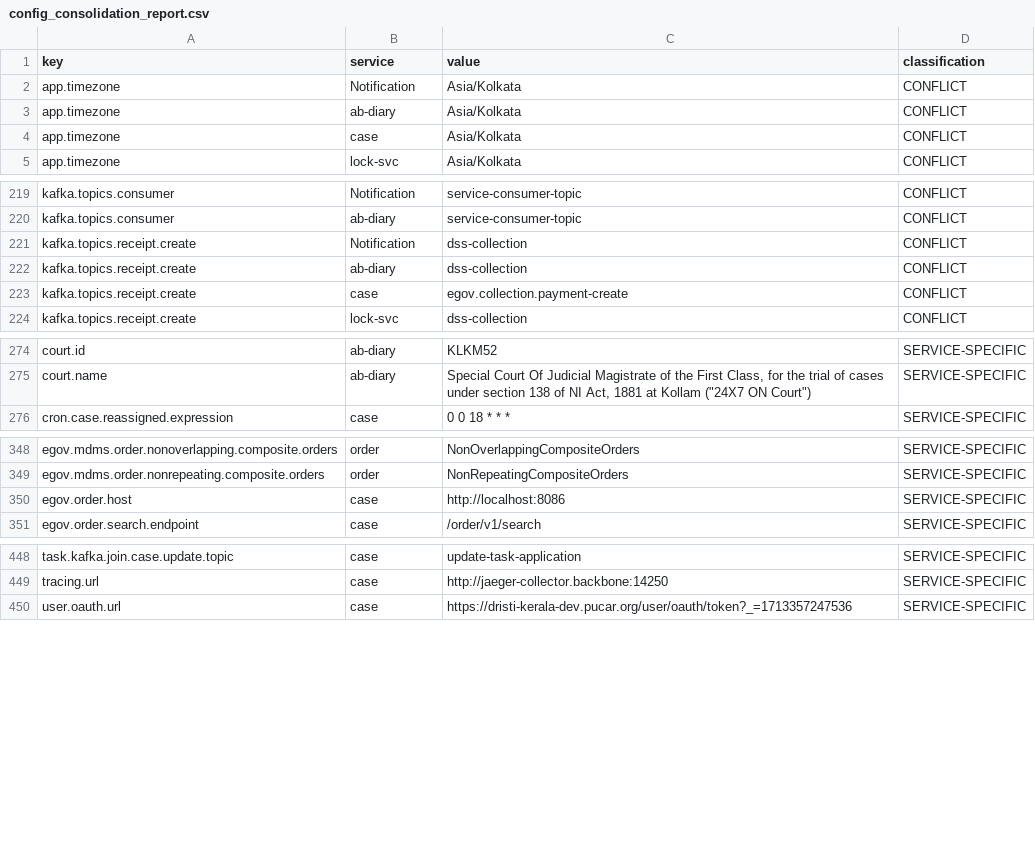
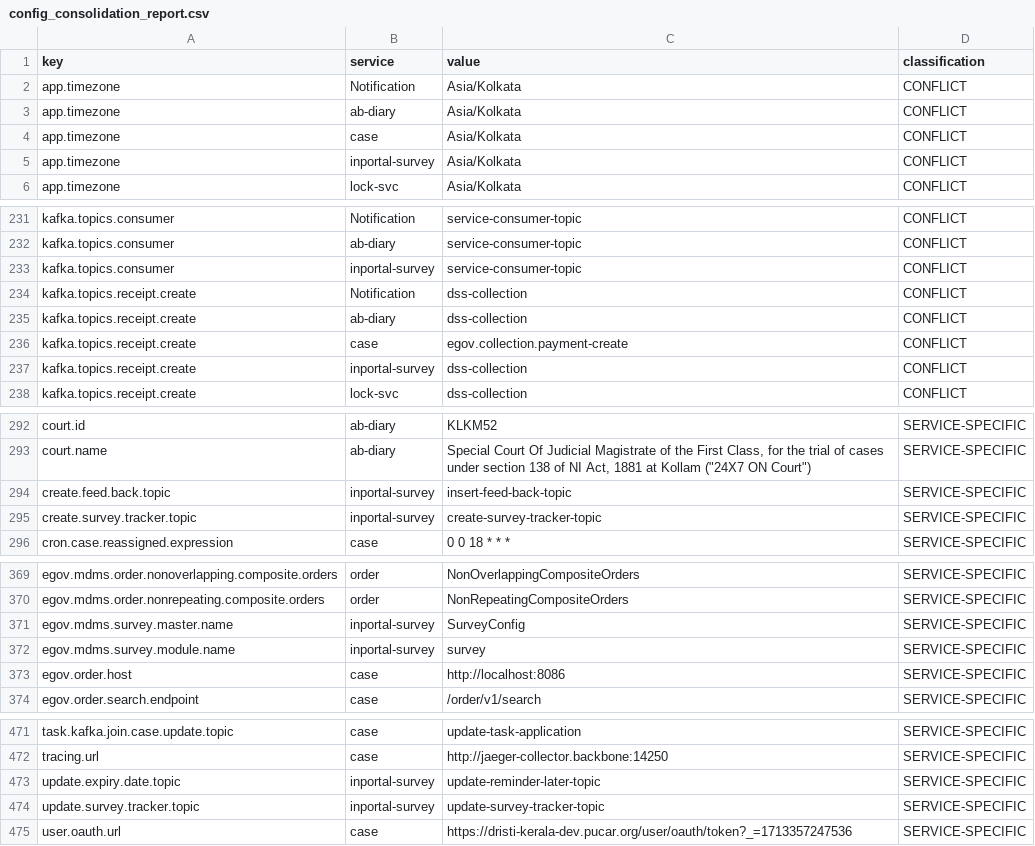
Before and after one commit to pucardotorg/dristi-backend-pbhrch, a CSV file: scripts/migration/config_consolidation/output/config_consolidation_report.csv, drawn as a sheet; only a part is shown, gaps mark what is left out; the diff covers the shown part only; the diff names each change by its address in the sheet, - before the commit and + after, or states it on an @@ line.

```diff
--- a/scripts/migration/config_consolidation/output/config_consolidation_report.csv
+++ b/scripts/migration/config_consolidation/output/config_consolidation_report.csv
+row 5: app.timezone | inportal-survey | Asia/Kolkata | CONFLICT
+row 233: kafka.topics.consumer | inportal-survey | service-consumer-topic | CONFLICT
+row 237: kafka.topics.receipt.create | inportal-survey | dss-collection | CONFLICT
+row 294: create.feed.back.topic | inportal-survey | insert-feed-back-topic | SERVICE-SPECIFIC
+row 295: create.survey.tracker.topic | inportal-survey | create-survey-tracker-topic | SERVICE-SPECIFIC
+row 371: egov.mdms.survey.master.name | inportal-survey | SurveyConfig | SERVICE-SPECIFIC
+row 372: egov.mdms.survey.module.name | inportal-survey | survey | SERVICE-SPECIFIC
+row 473: update.expiry.date.topic | inportal-survey | update-reminder-later-topic | SERVICE-SPECIFIC
+row 474: update.survey.tracker.topic | inportal-survey | update-survey-tracker-topic | SERVICE-SPECIFIC
```
Also changed, not shown: 23 added rows elsewhere in this file, 5 other files.
